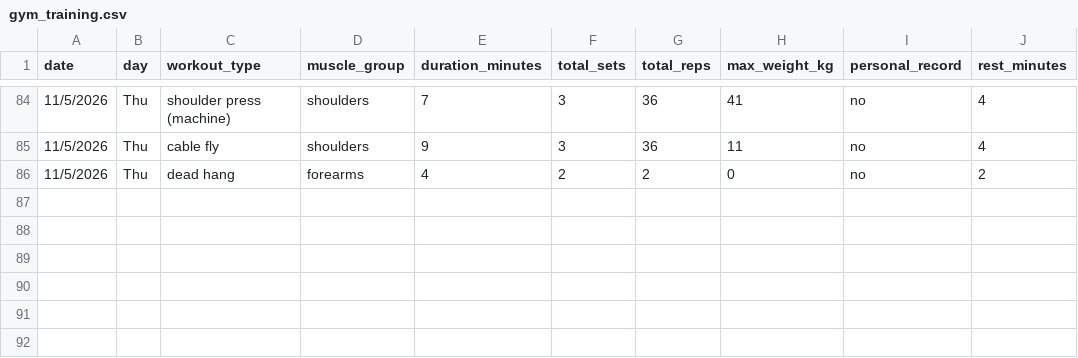
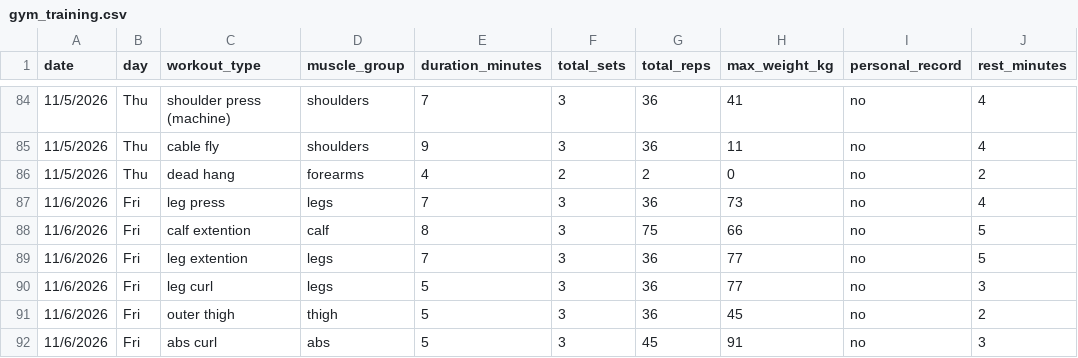
Before and after one commit to DGGSDDFGFC/Assignment_DCP_26, a CSV file: gym_training.csv, drawn as a sheet; only a part is shown, gaps mark what is left out; the diff names each change by its address in the sheet, - before the commit and + after, or states it on an @@ line.

Commit message:
6 november progress

```diff
--- a/gym_training.csv
+++ b/gym_training.csv
+row 87: 11/6/2026 | Fri | leg press | legs | 7 | 3 | 36 | 73 | no | 4
+row 88: 11/6/2026 | Fri | calf extention | calf | 8 | 3 | 75 | 66 | no | 5
+row 89: 11/6/2026 | Fri | leg extention | legs | 7 | 3 | 36 | 77 | no | 5
+row 90: 11/6/2026 | Fri | leg curl | legs | 5 | 3 | 36 | 77 | no | 3
+row 91: 11/6/2026 | Fri | outer thigh | thigh | 5 | 3 | 36 | 45 | no | 2
+row 92: 11/6/2026 | Fri | abs curl | abs | 5 | 3 | 45 | 91 | no | 3
```
